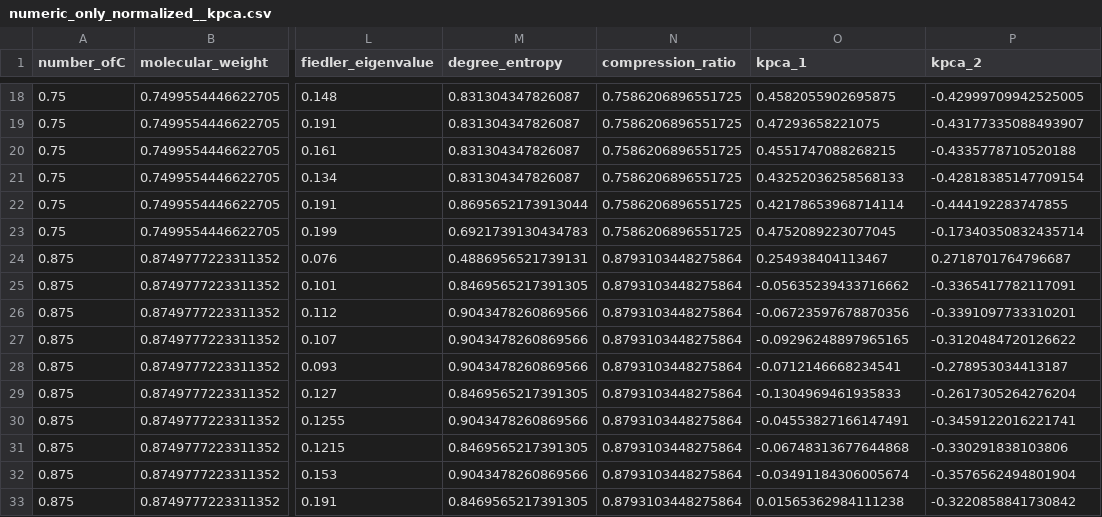
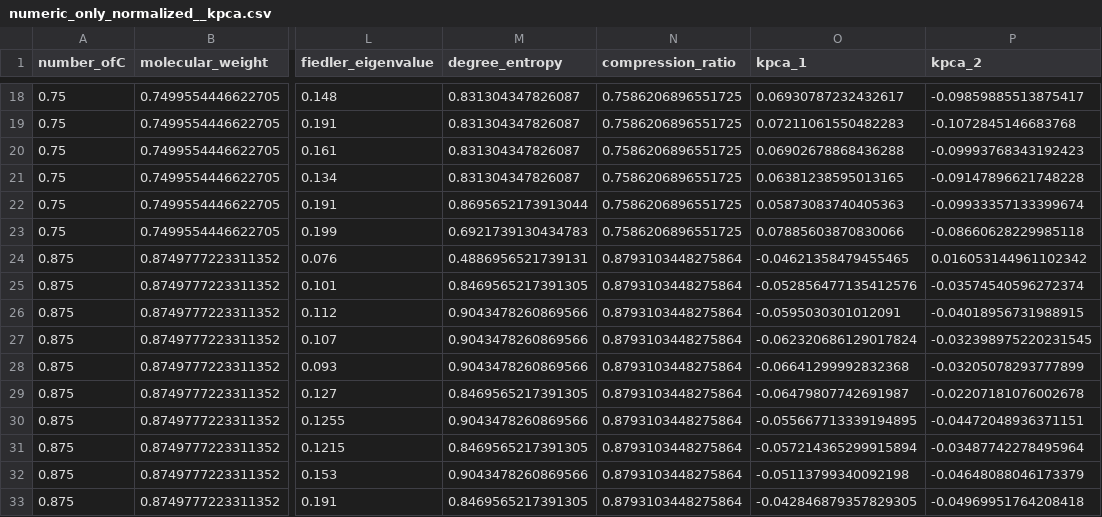
Before and after one commit to ScoopySnack/thesis-code-and-analysis, a CSV file: data/numeric_only_normalized__kpca.csv, drawn as a sheet; only a part is shown, gaps mark what is left out; the diff covers the shown part only; the diff names each change by its address in the sheet, - before the commit and + after, or states it on an @@ line.

```diff
--- a/data/numeric_only_normalized__kpca.csv
+++ b/data/numeric_only_normalized__kpca.csv
-O18 (kpca_1): 0.4582055902695875
+O18 (kpca_1): 0.06930787232432617
-P18 (kpca_2): -0.42999709942525005
+P18 (kpca_2): -0.09859885513875417
-O19 (kpca_1): 0.47293658221075
+O19 (kpca_1): 0.07211061550482283
-P19 (kpca_2): -0.43177335088493907
+P19 (kpca_2): -0.1072845146683768
-O20 (kpca_1): 0.4551747088268215
+O20 (kpca_1): 0.06902678868436288
-P20 (kpca_2): -0.4335778710520188
+P20 (kpca_2): -0.09993768343192423
-O21 (kpca_1): 0.43252036258568133
+O21 (kpca_1): 0.06381238595013165
-P21 (kpca_2): -0.42818385147709154
+P21 (kpca_2): -0.09147896621748228
-O22 (kpca_1): 0.42178653968714114
+O22 (kpca_1): 0.05873083740405363
-P22 (kpca_2): -0.444192283747855
+P22 (kpca_2): -0.09933357133399674
-O23 (kpca_1): 0.4752089223077045
+O23 (kpca_1): 0.07885603870830066
-P23 (kpca_2): -0.17340350832435714
+P23 (kpca_2): -0.08660628229985118
-O24 (kpca_1): 0.254938404113467
+O24 (kpca_1): -0.04621358479455465
-P24 (kpca_2): 0.2718701764796687
+P24 (kpca_2): 0.016053144961102342
-O25 (kpca_1): -0.05635239433716662
+O25 (kpca_1): -0.052856477135412576
-P25 (kpca_2): -0.3365417782117091
+P25 (kpca_2): -0.03574540596272374
-O26 (kpca_1): -0.06723597678870356
+O26 (kpca_1): -0.0595030301012091
-P26 (kpca_2): -0.3391097733310201
+P26 (kpca_2): -0.04018956731988915
-O27 (kpca_1): -0.09296248897965165
+O27 (kpca_1): -0.062320686129017824
-P27 (kpca_2): -0.3120484720126622
+P27 (kpca_2): -0.032398975220231545
-O28 (kpca_1): -0.0712146668234541
+O28 (kpca_1): -0.06641299992832368
-P28 (kpca_2): -0.278953034413187
+P28 (kpca_2): -0.03205078293777899
-O29 (kpca_1): -0.1304969461935833
+O29 (kpca_1): -0.06479807742691987
-P29 (kpca_2): -0.2617305264276204
+P29 (kpca_2): -0.02207181076002678
-O30 (kpca_1): -0.04553827166147491
+O30 (kpca_1): -0.055667713339194895
-P30 (kpca_2): -0.3459122016221741
+P30 (kpca_2): -0.04472048936371151
-O31 (kpca_1): -0.06748313677644868
+O31 (kpca_1): -0.057214365299915894
-P31 (kpca_2): -0.330291838103806
+P31 (kpca_2): -0.03487742278495964
-O32 (kpca_1): -0.03491184306005674
+O32 (kpca_1): -0.05113799340092198
-P32 (kpca_2): -0.3576562494801904
+P32 (kpca_2): -0.04648088046173379
-O33 (kpca_1): 0.01565362984111238
+O33 (kpca_1): -0.042846879357829305
-P33 (kpca_2): -0.3220858841730842
+P33 (kpca_2): -0.04969951764208418
```
Also changed, not shown: 120 edited cells elsewhere in this file, 8 other files.
